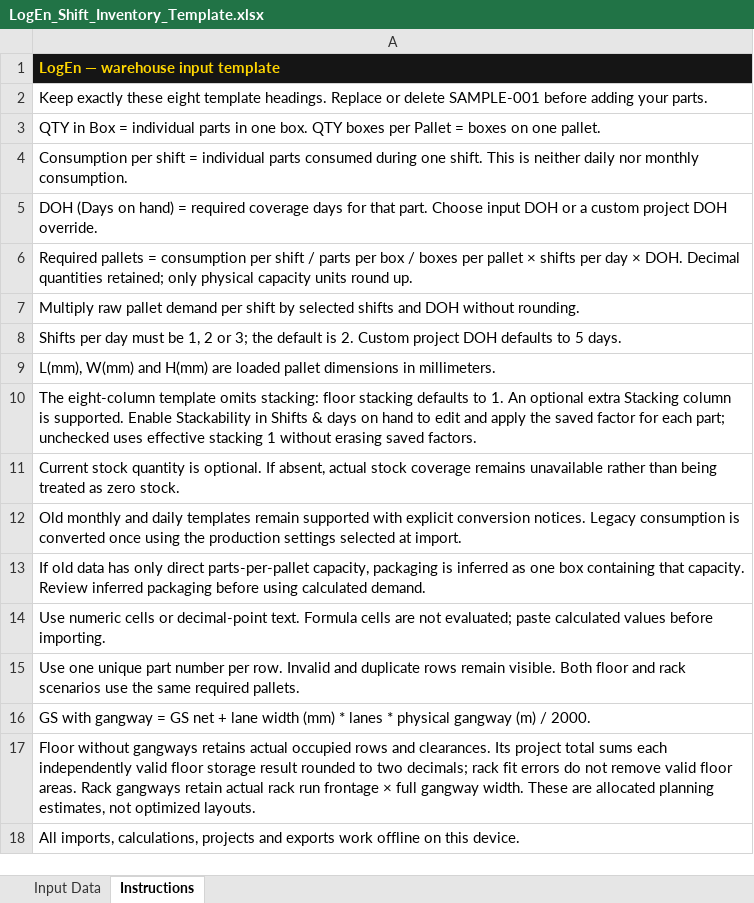
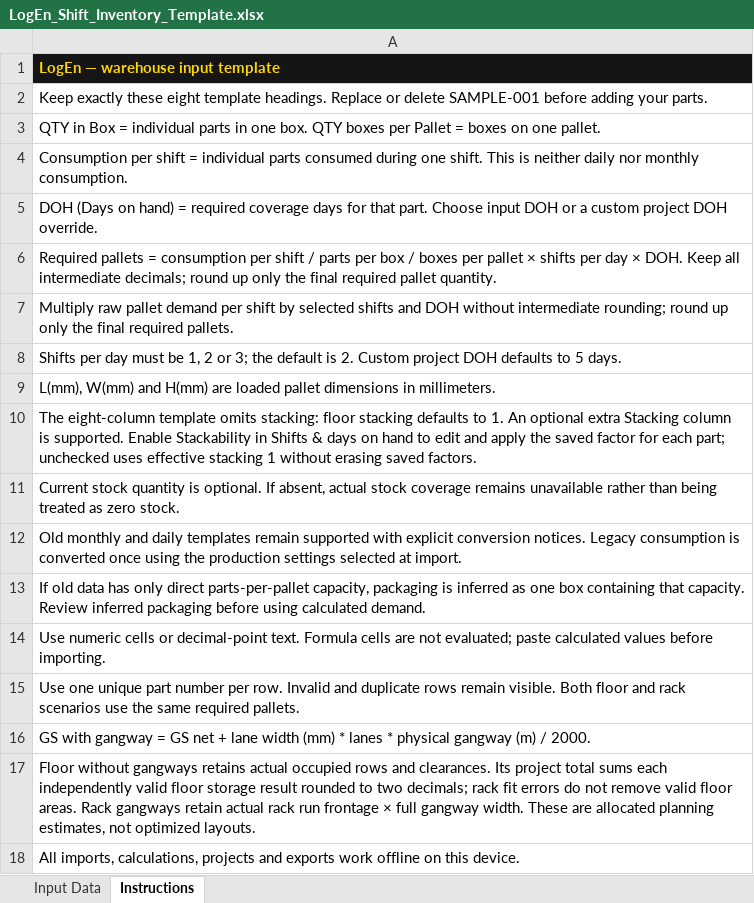
Before and after one commit to dusanjnkvc/LogEn, an Excel workbook: LogEn_Shift_Inventory_Template.xlsx, sheet Instructions, drawn as a sheet; values as stored, in another font and other column widths than the file's, no borders; the diff names each change by its address in the sheet, - before the commit and + after, or states it on an @@ line.

Commit message:
Round required pallets only after multiplying raw demand by shifts and DOH

```diff
--- a/LogEn_Shift_Inventory_Template.xlsx (sheet Instructions)
+++ b/LogEn_Shift_Inventory_Template.xlsx (sheet Instructions)
-A6: …× DOH. Decimal quantities retained; only physical capacity units round up.
+A6: …× DOH. Keep all intermediate decimals; round up only the final required pallet quantity.
-A7: …DOH without rounding.
+A7: …DOH without intermediate rounding; round up only the final required pallets.
```
Also changed, not shown: 9 other files.
